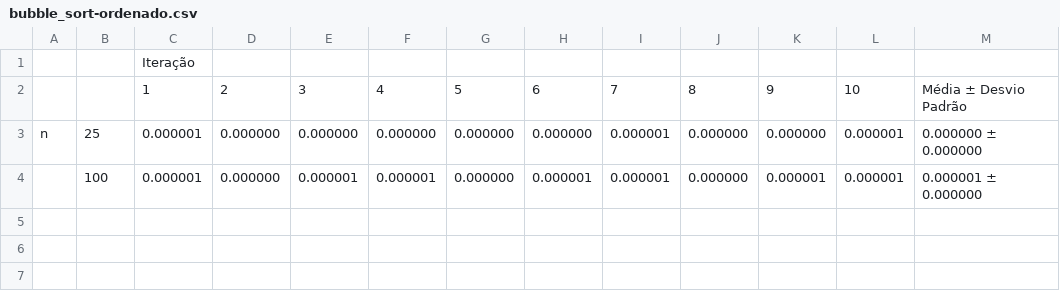
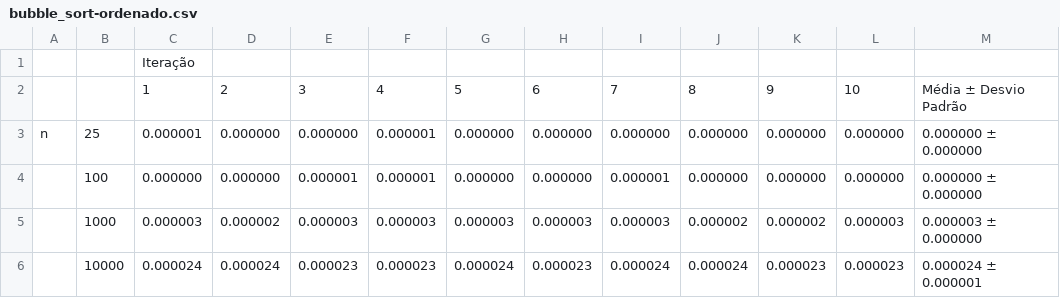
Before and after one commit to brunamagrinidacruz/criador_de_relatorios_sobre_algoritmos, a CSV file: resultados/testes/bubble_sort-ordenado.csv, drawn as a sheet.

```diff
--- a/resultados/testes/bubble_sort-ordenado.csv
+++ b/resultados/testes/bubble_sort-ordenado.csv
@@ -2,3 +2,5 @@
 ,,1,2,3,4,5,6,7,8,9,10,Média ± Desvio Padrão
-n,25,0.000001,0.000000,0.000000,0.000000,0.000000,0.000000,0.000001,0.000000,0.000000,0.000001,0.000000 ± 0.000000
-,100,0.000001,0.000000,0.000001,0.000001,0.000000,0.000001,0.000001,0.000000,0.000001,0.000001,0.000001 ± 0.000000
+n,25,0.000001,0.000000,0.000000,0.000001,0.000000,0.000000,0.000000,0.000000,0.000000,0.000000,0.000000 ± 0.000000
+,100,0.000000,0.000000,0.000001,0.000001,0.000000,0.000000,0.000001,0.000000,0.000000,0.000000,0.000000 ± 0.000000
+,1000,0.000003,0.000002,0.000003,0.000003,0.000003,0.000003,0.000003,0.000002,0.000002,0.000003,0.000003 ± 0.000000
+,10000,0.000024,0.000024,0.000023,0.000023,0.000024,0.000023,0.000024,0.000024,0.000023,0.000023,0.000024 ± 0.000001
```
Also changed, not shown: resultados/testes/bubble_sort-aleatorio.csv, resultados/testes/bubble_sort-ordenado_inverso.csv, 28 other files.
